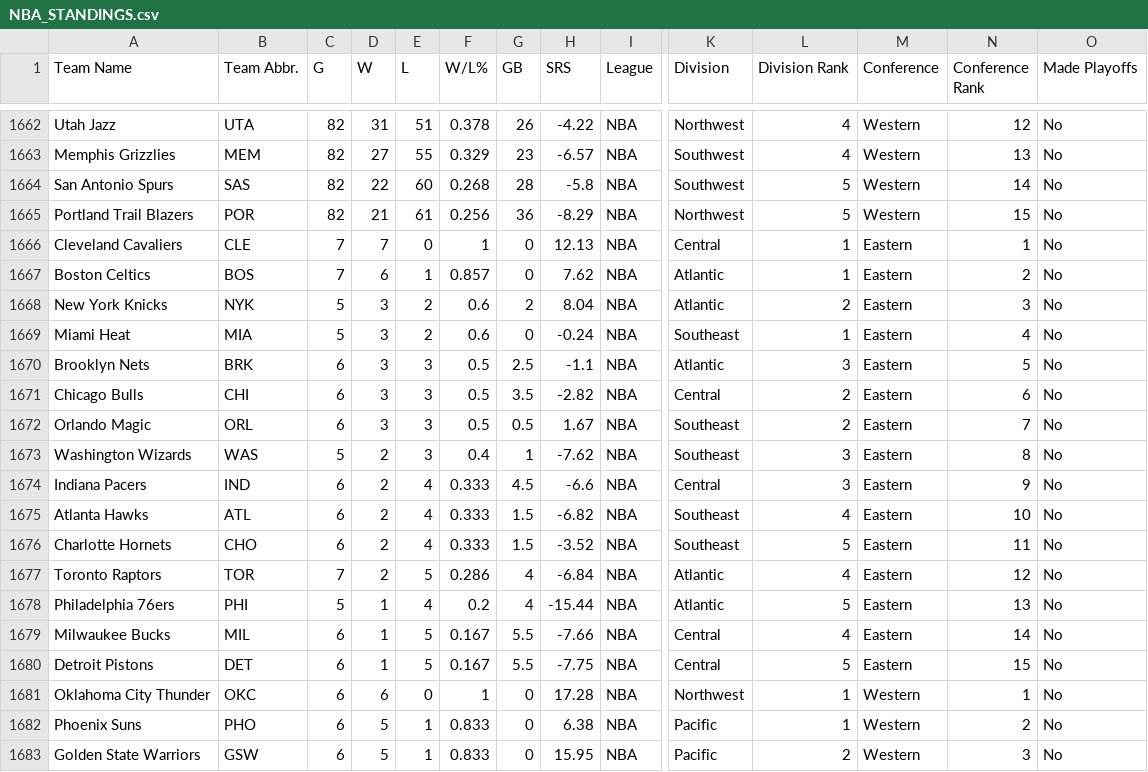
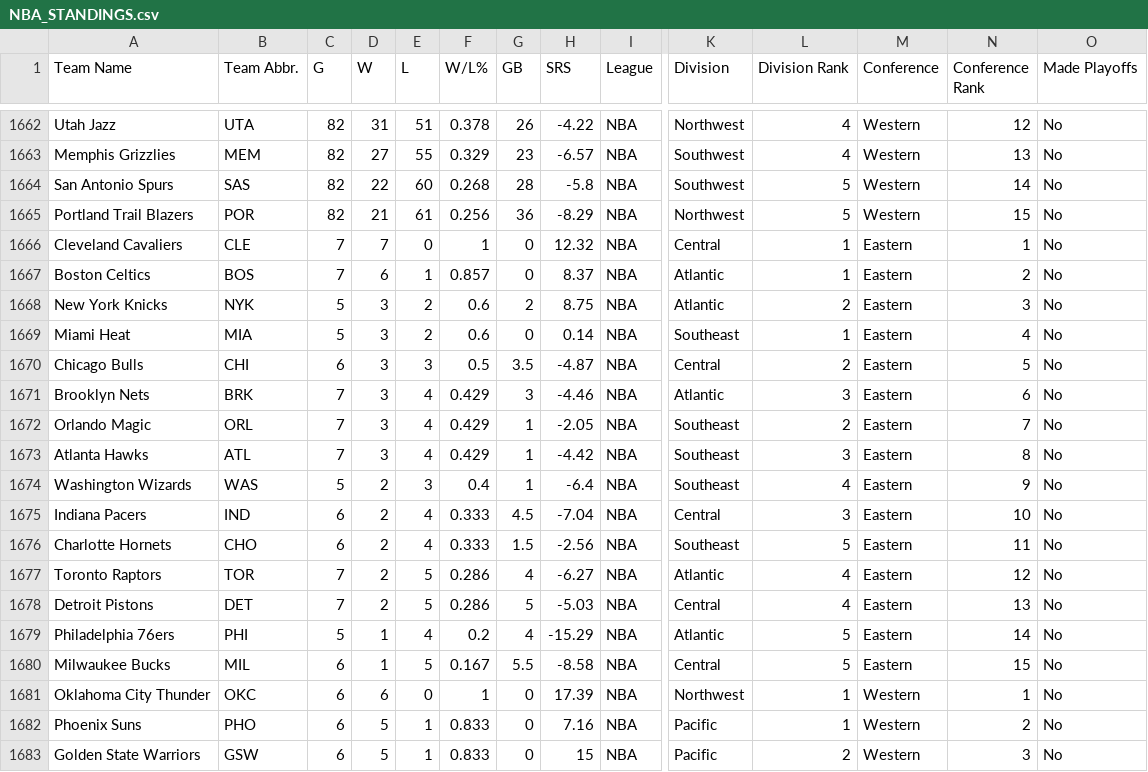
Before and after one commit to djvn2002/Basketball_Database, a CSV file: NBA/LEAGUE/NBA_STANDINGS.csv, drawn as a sheet; only a part is shown, gaps mark what is left out; removed rows and columns are numbered as before the commit, all else as after; rows hold the shown columns only; the diff covers the shown part only; the diff names each change by its address in the sheet, - before the commit and + after, or states it on an @@ line.

Commit message:
Standings Data Updated at Mon 11/04/2024 23:23:07.13

```diff
--- a/NBA/LEAGUE/NBA_STANDINGS.csv
+++ b/NBA/LEAGUE/NBA_STANDINGS.csv
-H1666 (SRS): 12.13
+H1666 (SRS): 12.32
-H1667 (SRS): 7.62
+H1667 (SRS): 8.37
-H1668 (SRS): 8.04
+H1668 (SRS): 8.75
-H1669 (SRS): -0.24
+H1669 (SRS): 0.14
-row 1670: Brooklyn Nets | BRK | 6 | 3 | 3 | 0.5 | 2.5 | -1.1 | NBA | Atlantic | 3 | Eastern | 5 | No
-H1670 (SRS): -2.82
+H1670 (SRS): -4.87
-N1670 (Conference Rank): 6
+N1670 (Conference Rank): 5
+row 1671: Brooklyn Nets | BRK | 7 | 3 | 4 | 0.429 | 3 | -4.46 | NBA | Atlantic | 3 | Eastern | 6 | No
-C1672 (G): 6
+C1672 (G): 7
-E1672 (L): 3
+E1672 (L): 4
-F1672 (W/L%): 0.5
+F1672 (W/L%): 0.429
-G1672 (GB): 0.5
+G1672 (GB): 1
-H1672 (SRS): 1.67
+H1672 (SRS): -2.05
+row 1673: Atlanta Hawks | ATL | 7 | 3 | 4 | 0.429 | 1 | -4.42 | NBA | Southeast | 3 | Eastern | 8 | No
-H1674 (SRS): -7.62
+H1674 (SRS): -6.4
-L1674 (Division Rank): 3
+L1674 (Division Rank): 4
-N1674 (Conference Rank): 8
+N1674 (Conference Rank): 9
-H1675 (SRS): -6.6
+H1675 (SRS): -7.04
-N1675 (Conference Rank): 9
+N1675 (Conference Rank): 10
-row 1675: Atlanta Hawks | ATL | 6 | 2 | 4 | 0.333 | 1.5 | -6.82 | NBA | Southeast | 4 | Eastern | 10 | No
-H1676 (SRS): -3.52
+H1676 (SRS): -2.56
-H1677 (SRS): -6.84
+H1677 (SRS): -6.27
+row 1678: Detroit Pistons | DET | 7 | 2 | 5 | 0.286 | 5 | -5.03 | NBA | Central | 4 | Eastern | 13 | No
-H1679 (SRS): -15.44
+H1679 (SRS): -15.29
-N1679 (Conference Rank): 13
+N1679 (Conference Rank): 14
-H1680 (SRS): -7.66
+H1680 (SRS): -8.58
-L1680 (Division Rank): 4
+L1680 (Division Rank): 5
-N1680 (Conference Rank): 14
+N1680 (Conference Rank): 15
-row 1680: Detroit Pistons | DET | 6 | 1 | 5 | 0.167 | 5.5 | -7.75 | NBA | Central | 5 | Eastern | 15 | No
-H1681 (SRS): 17.28
+H1681 (SRS): 17.39
-H1682 (SRS): 6.38
+H1682 (SRS): 7.16
-H1683 (SRS): 15.95
+H1683 (SRS): 15
```
Also changed, not shown: 22 edited cells elsewhere in this file.
